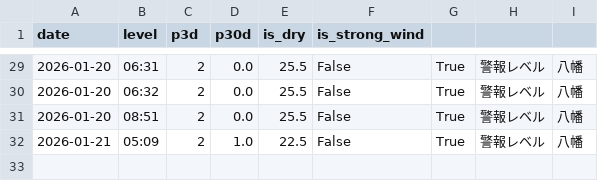
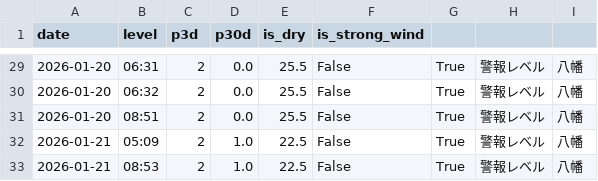
Before and after one commit to ryo0905jumpih-sys/kitakyuushuusi, a CSV file: data/history.csv, drawn as a sheet; only a part is shown, gaps mark what is left out.

```diff
--- a/data/history.csv
+++ b/data/history.csv
@@ -32 +32,2 @@ date,level,p3d,p30d,is_dry,is_strong_wind
 2026-01-21,05:09,2,1.0,22.5,False,True,警報レベル,八幡
+2026-01-21,08:53,2,1.0,22.5,False,True,警報レベル,八幡
```
Also changed, not shown: 2 other files.
